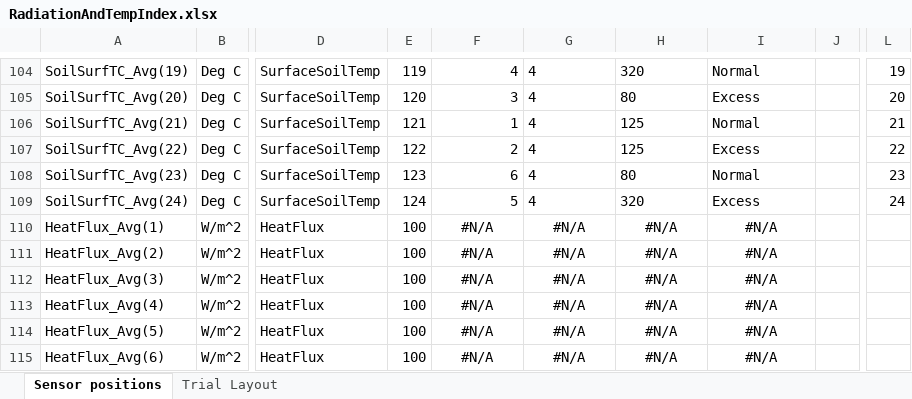
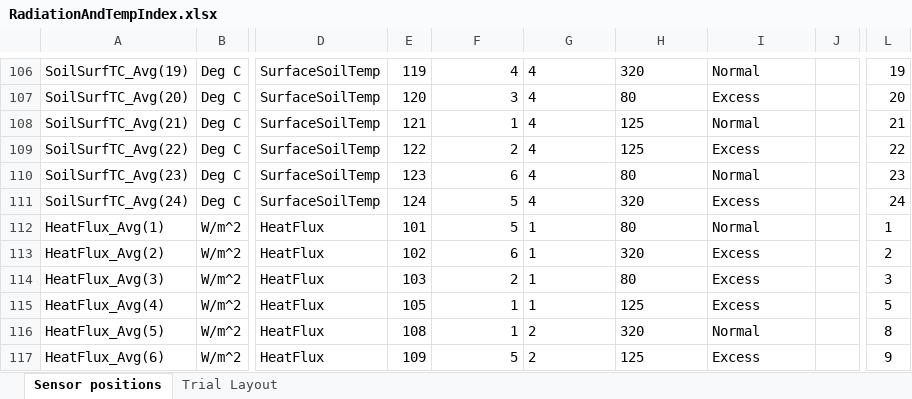
Before and after one commit to HamishBrownPFR/CropWaterAnalysis, an Excel workbook: Oats/IndexFiles/RadiationAndTempIndex.xlsx, sheet Sensor positions, drawn as a sheet; only a part is shown, gaps mark what is left out; values as stored, in another font and other column widths than the file's, no borders; addresses are those after the commit; the diff covers the shown part only; the diff names each change by its address in the sheet, - before the commit and + after, or states it on an @@ line.

```diff
--- a/Oats/IndexFiles/RadiationAndTempIndex.xlsx (sheet Sensor positions)
+++ b/Oats/IndexFiles/RadiationAndTempIndex.xlsx (sheet Sensor positions)
-E112: 100
+E112: 101
-F112: #N/A
+F112: 5
-F112:F117 alignment: center
+F112:F117 alignment: right
-G112:G115: #N/A
+G112:G115: 1
-G112:I117 alignment: center
+G112:I117 alignment: left
-H112: #N/A
+H112: 80
-I112: #N/A
+I112: Normal
-L112: (empty)
+L112: 1
-E113: 100
+E113: 102
-F113: #N/A
+F113: 6
-H113: #N/A
+H113: 320
-I113:I115: #N/A
+I113:I115: Excess
-L113: (empty)
+L113: 2
-E114: 100
+E114: 103
-F114: #N/A
+F114: 2
-H114: #N/A
+H114: 80
-L114: (empty)
+L114: 3
-E115: 100
+E115: 105
-F115:F116: #N/A
+F115:F116: 1
-H115: #N/A
+H115: 125
-L115: (empty)
+L115: 5
-E116: 100
+E116: 108
-G116:G117: #N/A
+G116:G117: 2
-H116: #N/A
+H116: 320
-I116: #N/A
+I116: Normal
-L116: (empty)
+L116: 8
-E117: 100
+E117: 109
-F117: #N/A
+F117: 5
-H117: #N/A
+H117: 125
-I117: #N/A
+I117: Excess
-L117: (empty)
+L117: 9
```
Also changed, not shown: 2 added rows, 180 edited cells and cell formats elsewhere in this sheet, formulas that keep their value, Oats/RawDataFiles/OatsCanopy.xlsx, 19 other files.
